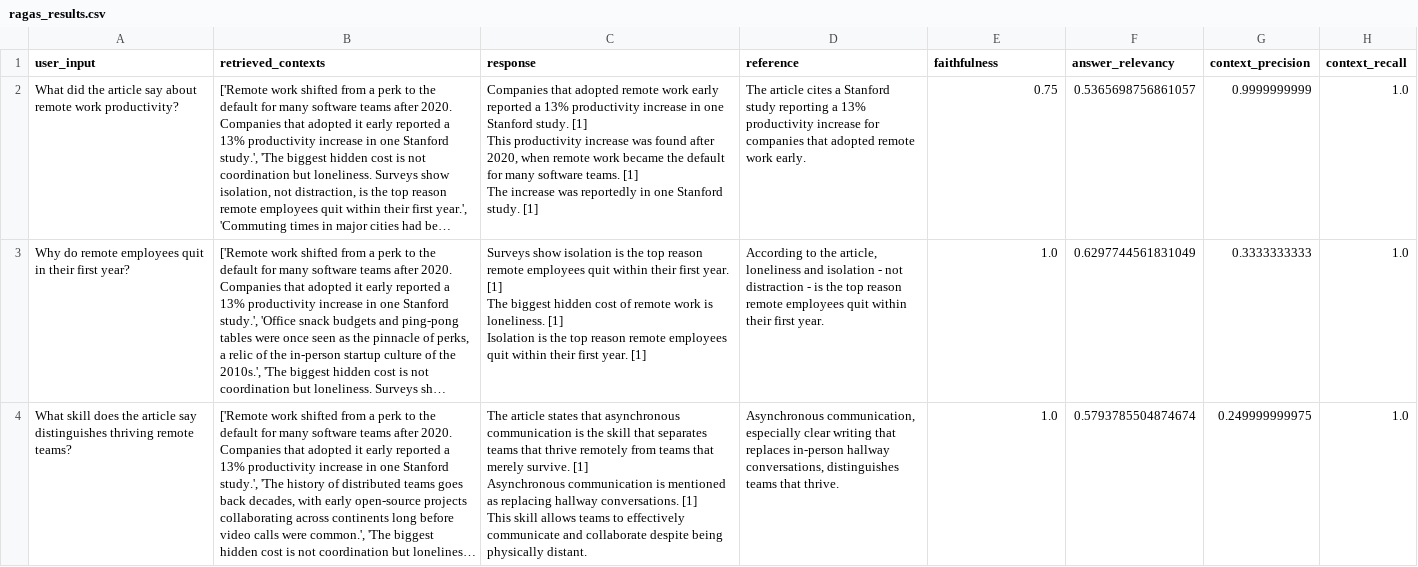
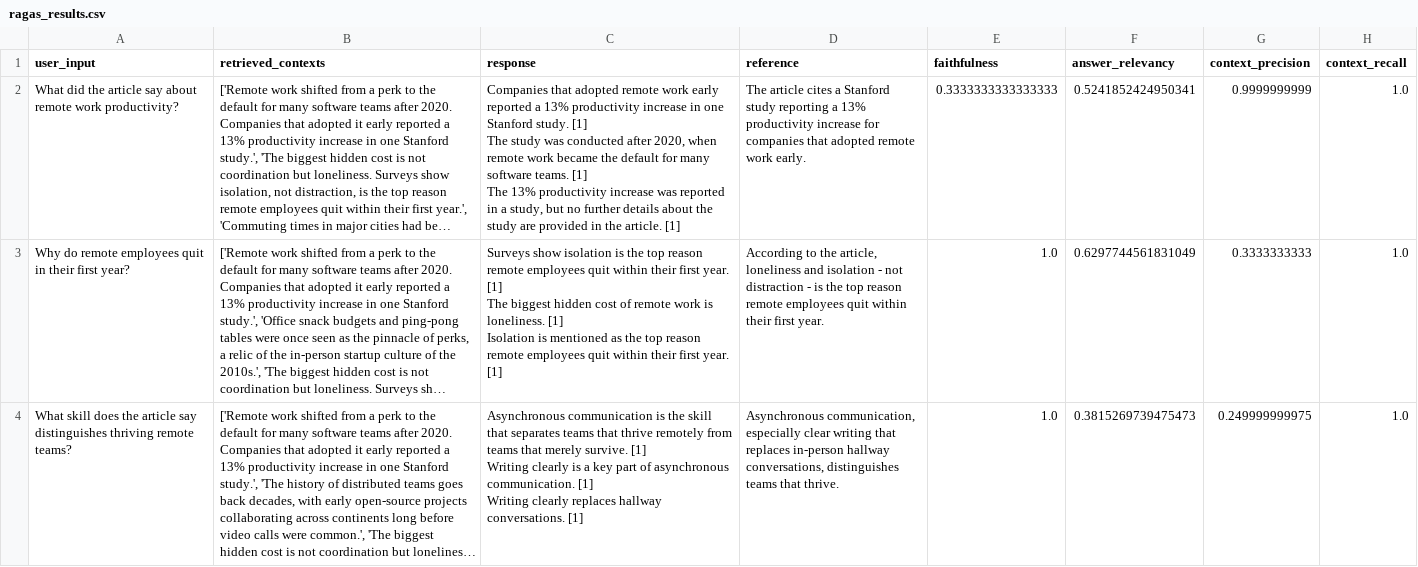
Before and after one commit to Sukhshum2628/Flask-Blog-Website, a CSV file: eval/ragas_results.csv, drawn as a sheet; long unchanged cells end in …; ↵ is a line break in a cell; the diff names each change by its address in the sheet, - before the commit and + after, or states it on an @@ line.

```diff
--- a/eval/ragas_results.csv
+++ b/eval/ragas_results.csv
-C2 (response): …study. [1] ↵ This productivity increase was found after 2020, when remote work became the default for many software teams. [1] ↵ The increase was reportedly in one Stanford study. [1]
+C2 (response): …study. [1] ↵ The study was conducted after 2020, when remote work became the default for many software teams. [1] ↵ The 13% productivity increase was reported in a study, but no further details about the study are provided in the article. [1]
-E2 (faithfulness): 0.75
+E2 (faithfulness): 0.3333333333333333
-F2 (answer_relevancy): 0.5365698756861057
+F2 (answer_relevancy): 0.5241852424950341
-C3 (response): …Isolation is the top…
+C3 (response): …Isolation is mentioned as the top…
-C4 (response): The article states that asynchronous communication is the skill that separates teams that thrive remotely from teams that merely survive. [1] ↵ Asynchronous communication is mentioned as replacing hallway conversations. [1] ↵ This skill allows teams to effectively communicate and collaborate despite being physically distant.
+C4 (response): Asynchronous communication is the skill that separates teams that thrive remotely from teams that merely survive. [1] ↵ Writing clearly is a key part of asynchronous communication. [1] ↵ Writing clearly replaces hallway conversations. [1]
-F4 (answer_relevancy): 0.5793785504874674
+F4 (answer_relevancy): 0.3815269739475473
```
Also changed, not shown: 8 other files.
